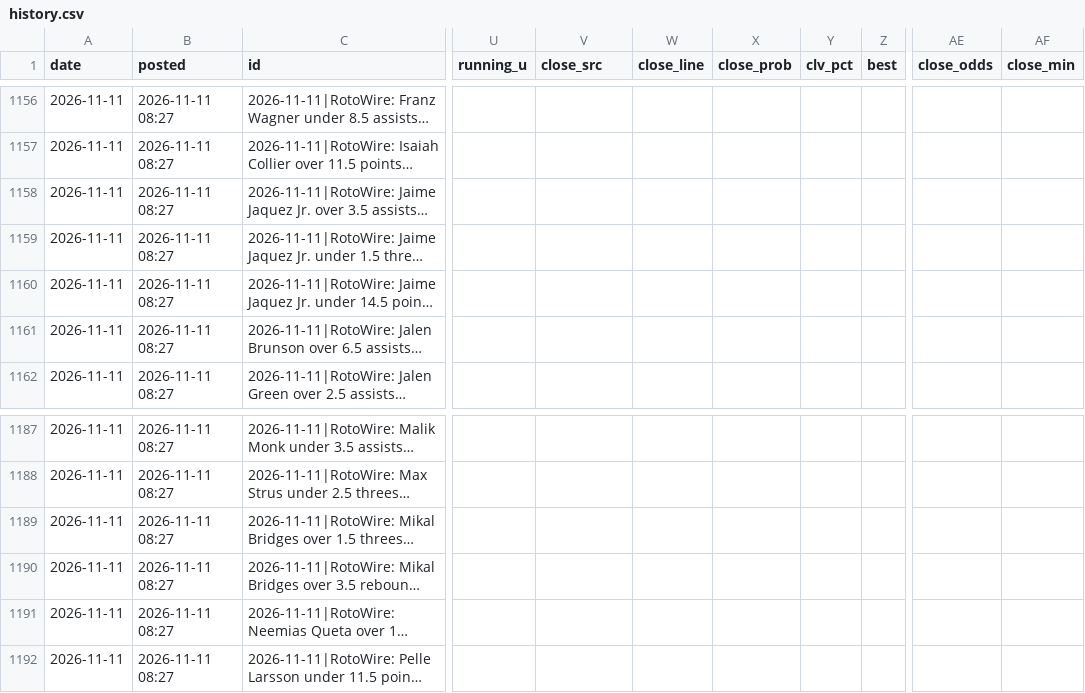
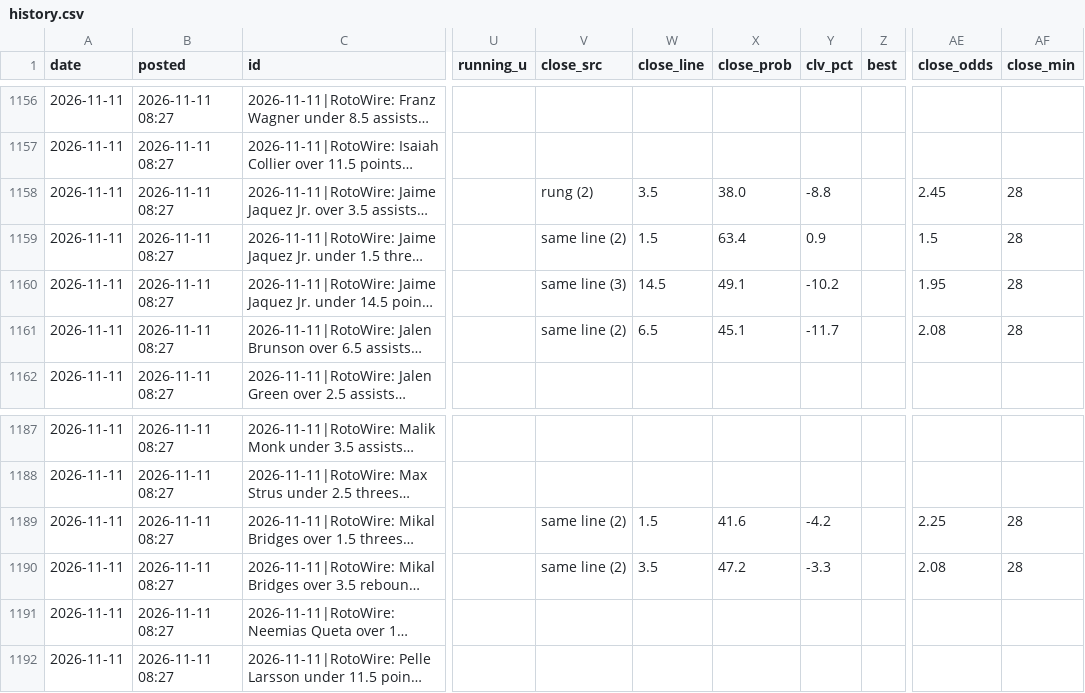
Before and after one commit to andrewkyriacou1993-lang/claudiopunt, a CSV file: data/history.csv, drawn as a sheet; only a part is shown, gaps mark what is left out; long unchanged cells end in …; the diff covers the shown part only; the diff names each change by its address in the sheet, - before the commit and + after, or states it on an @@ line.

```diff
--- a/data/history.csv
+++ b/data/history.csv
-V1158 (close_src): (empty)
+V1158 (close_src): rung (2)
-W1158 (close_line): (empty)
+W1158 (close_line): 3.5
-X1158 (close_prob): (empty)
+X1158 (close_prob): 38.0
-Y1158 (clv_pct): (empty)
+Y1158 (clv_pct): -8.8
-AE1158 (close_odds): (empty)
+AE1158 (close_odds): 2.45
-AF1158:AF1161 (close_min): (empty)
+AF1158:AF1161 (close_min): 28
-V1159 (close_src): (empty)
+V1159 (close_src): same line (2)
-W1159 (close_line): (empty)
+W1159 (close_line): 1.5
-X1159 (close_prob): (empty)
+X1159 (close_prob): 63.4
-Y1159 (clv_pct): (empty)
+Y1159 (clv_pct): 0.9
-AE1159 (close_odds): (empty)
+AE1159 (close_odds): 1.5
-V1160 (close_src): (empty)
+V1160 (close_src): same line (3)
-W1160 (close_line): (empty)
+W1160 (close_line): 14.5
-X1160 (close_prob): (empty)
+X1160 (close_prob): 49.1
-Y1160 (clv_pct): (empty)
+Y1160 (clv_pct): -10.2
-AE1160 (close_odds): (empty)
+AE1160 (close_odds): 1.95
-V1161 (close_src): (empty)
+V1161 (close_src): same line (2)
-W1161 (close_line): (empty)
+W1161 (close_line): 6.5
-X1161 (close_prob): (empty)
+X1161 (close_prob): 45.1
-Y1161 (clv_pct): (empty)
+Y1161 (clv_pct): -11.7
-AE1161 (close_odds): (empty)
+AE1161 (close_odds): 2.08
-V1189:V1190 (close_src): (empty)
+V1189:V1190 (close_src): same line (2)
-W1189 (close_line): (empty)
+W1189 (close_line): 1.5
-X1189 (close_prob): (empty)
+X1189 (close_prob): 41.6
-Y1189 (clv_pct): (empty)
+Y1189 (clv_pct): -4.2
-AE1189 (close_odds): (empty)
+AE1189 (close_odds): 2.25
-AF1189:AF1190 (close_min): (empty)
+AF1189:AF1190 (close_min): 28
-W1190 (close_line): (empty)
+W1190 (close_line): 3.5
-X1190 (close_prob): (empty)
+X1190 (close_prob): 47.2
-Y1190 (clv_pct): (empty)
+Y1190 (clv_pct): -3.3
-AE1190 (close_odds): (empty)
+AE1190 (close_odds): 2.08
```
Also changed, not shown: 34 edited cells elsewhere in this file, data/best.csv, data/bets.csv, 8 other files.
